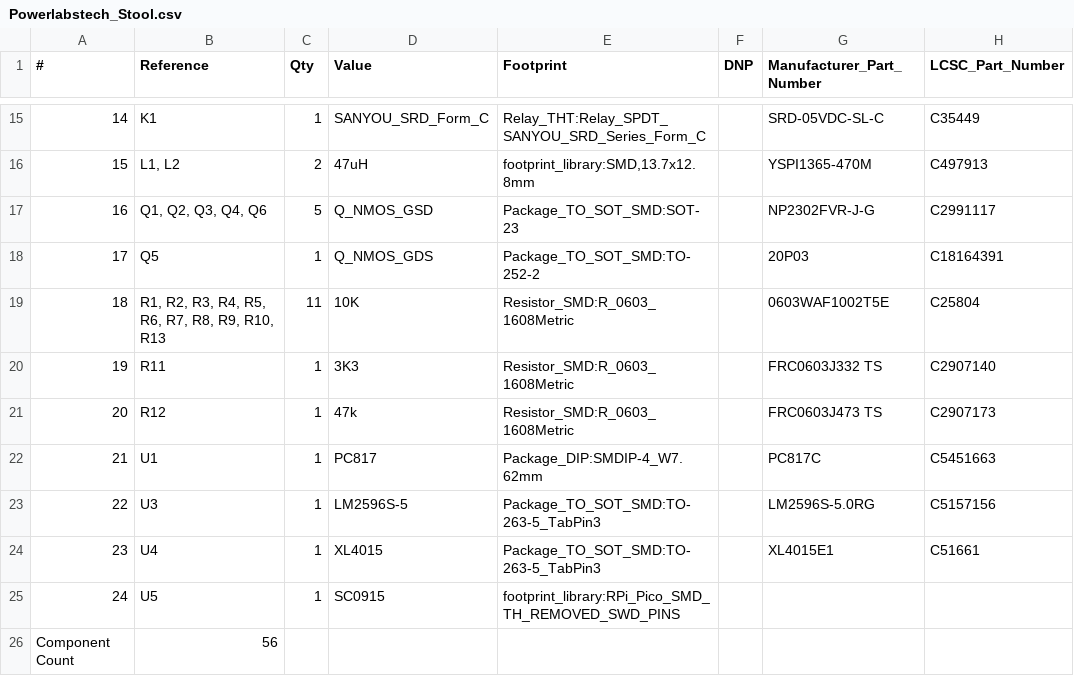
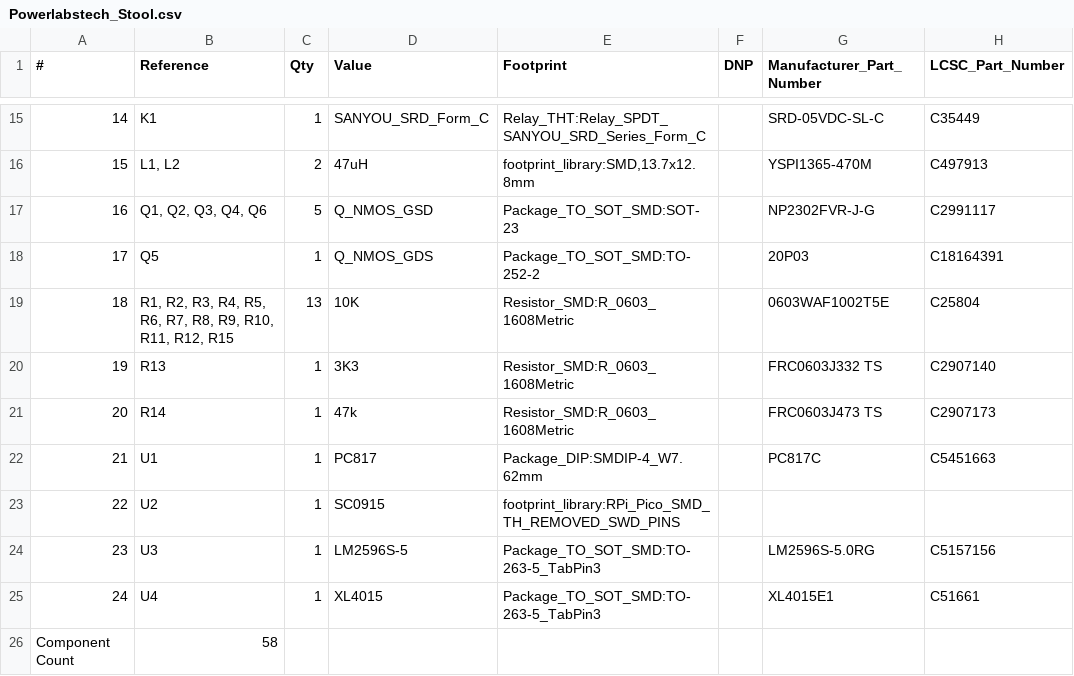
Before and after one commit to PowerLabsTech/powerlabs_stool_hardware, a CSV file: Powerlabstech_Stool.csv, drawn as a sheet; only a part is shown, gaps mark what is left out; removed rows and columns are numbered as before the commit, all else as after; the diff names each change by its address in the sheet, - before the commit and + after, or states it on an @@ line.

```diff
--- a/Powerlabstech_Stool.csv
+++ b/Powerlabstech_Stool.csv
-B19 (Reference): …R9, R10, R13
+B19 (Reference): …R9, R10, R11, R12, R15
-C19 (Qty): 11
+C19 (Qty): 13
-B20 (Reference): R11
+B20 (Reference): R13
-B21 (Reference): R12
+B21 (Reference): R14
+row 23: 22 | U2 | 1 | SC0915 | footprint_library:RPi_Pico_SMD_TH_REMOVED_SWD_PINS
@@ column A (#) renumbered between rows 24 and 25 @@
-row 25: 24 | U5 | 1 | SC0915 | footprint_library:RPi_Pico_SMD_TH_REMOVED_SWD_PINS
-B26 (Reference): 56
+B26 (Reference): 58
```
Also changed, not shown: manufacturing_output/Powerlabstech_Stool-top-pos.csv, 38 other files.
